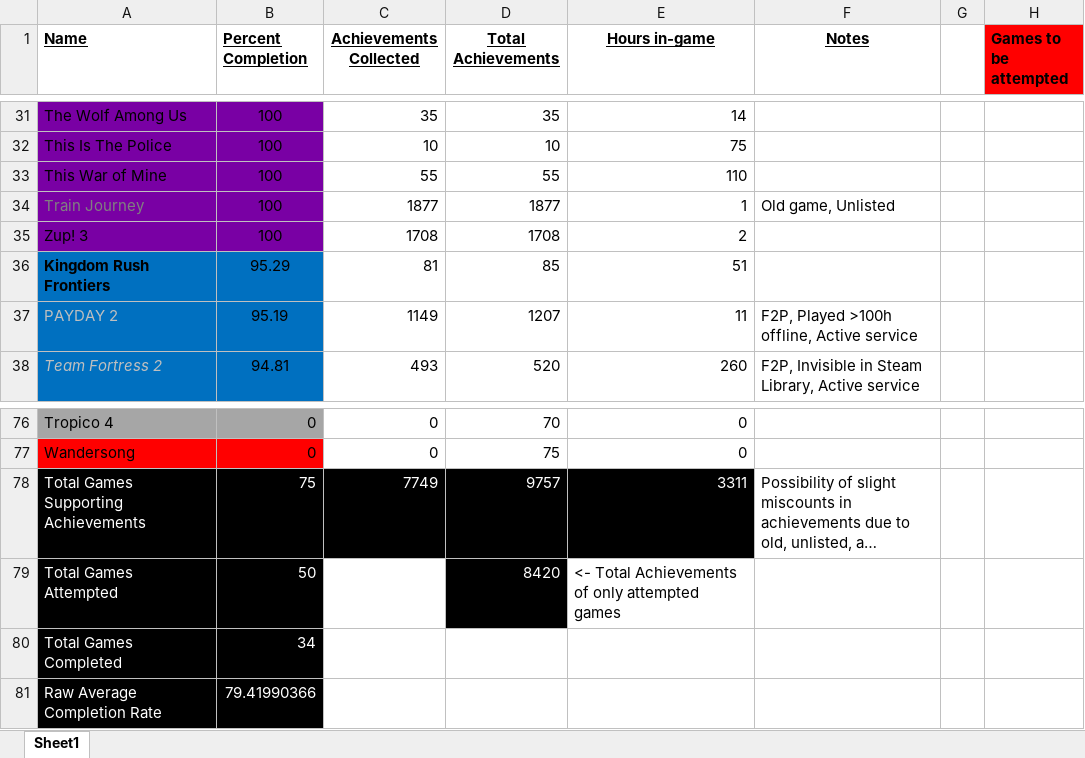
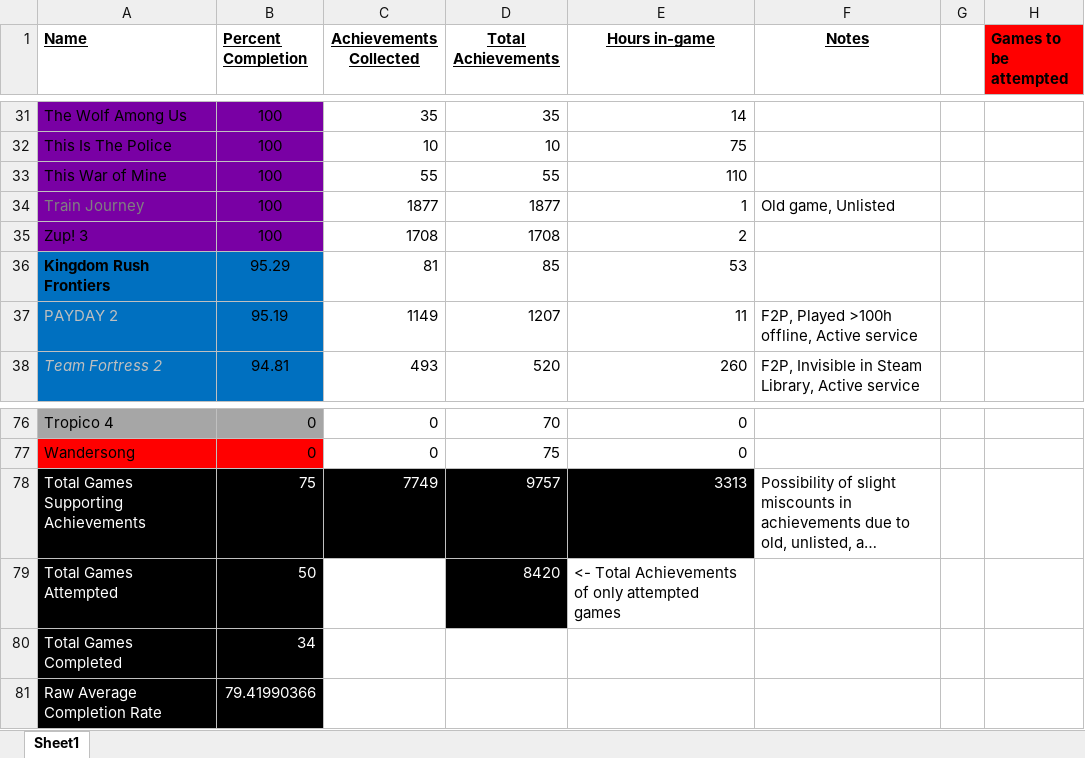
Before and after one commit to DruBhatia/AchievementTracker, an Excel workbook: Achievement Tracker.xlsx, sheet Sheet1, drawn as a sheet; only a part is shown, gaps mark what is left out; long unchanged cells end in …; values as stored, in another font and other column widths than the file's, no borders; the diff names each change by its address in the sheet, - before the commit and + after, or states it on an @@ line.

Commit message:
update tracker

```diff
--- a/Achievement Tracker.xlsx (sheet Sheet1)
+++ b/Achievement Tracker.xlsx (sheet Sheet1)
-E36 (Hours in-game): 51
+E36 (Hours in-game): 53
-E78 (Hours in-game): 3311
+E78 (Hours in-game): 3313
```
Also changed, not shown: 1 other file.
